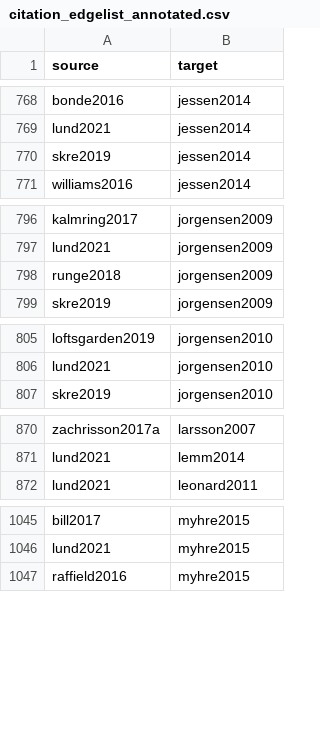
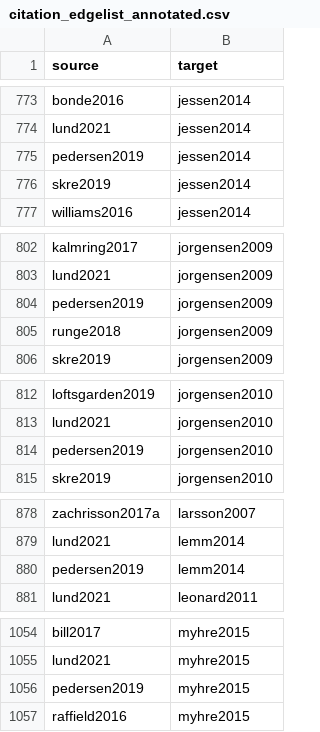
Before and after one commit to zackbatist/BibVik, a CSV file: data/citation_edgelist_annotated.csv, drawn as a sheet; only a part is shown, gaps mark what is left out; the diff covers the shown part only.

Commit message:
Rebuild stale citation_edgelist_annotated.csv - it predated several hours of corrections (pedersen2019/ravn2019 merge, language backfill), silently dropping pedersen2019's 39 real outgoing edges from the annotated graph.

```diff
--- a/data/citation_edgelist_annotated.csv
+++ b/data/citation_edgelist_annotated.csv
@@ -769,2 +774,3 @@ bonde2016,jessen2014
 lund2021,jessen2014
+pedersen2019,jessen2014
 skre2019,jessen2014
@@ -797,2 +803,3 @@ kalmring2017,jorgensen2009
 lund2021,jorgensen2009
+pedersen2019,jorgensen2009
 runge2018,jorgensen2009
@@ -806,2 +813,3 @@ loftsgarden2019,jorgensen2010
 lund2021,jorgensen2010
+pedersen2019,jorgensen2010
 skre2019,jorgensen2010
@@ -871,2 +879,3 @@ zachrisson2017a,larsson2007
 lund2021,lemm2014
+pedersen2019,lemm2014
 lund2021,leonard2011
@@ -1046,2 +1055,3 @@ bill2017,myhre2015
 lund2021,myhre2015
+pedersen2019,myhre2015
 raffield2016,myhre2015
```
Also changed, not shown: 36 added rows elsewhere in this file.
